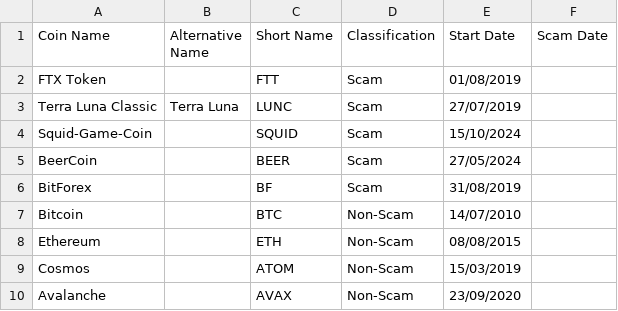
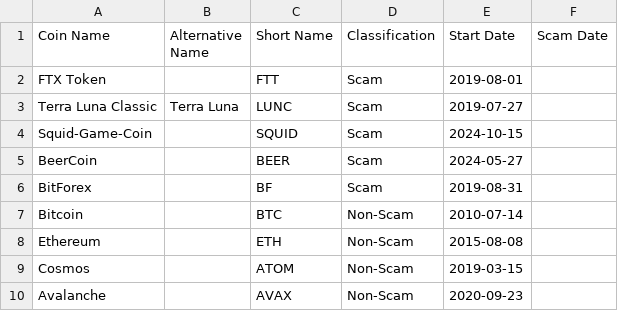
Before and after one commit to CryptoFraudDetection/main, a CSV file: data/raw/labeled_coins.csv, drawn as a sheet.

Commit message:
change date format to 'yyyy-mm-dd'

```diff
--- a/data/raw/labeled_coins.csv
+++ b/data/raw/labeled_coins.csv
@@ -1,10 +1,10 @@
 Coin Name,Alternative Name,Short Name,Classification,Start Date,Scam Date
-FTX Token,,FTT,Scam,01/08/2019,
-Terra Luna Classic,Terra Luna,LUNC,Scam,27/07/2019,
-Squid-Game-Coin,,SQUID,Scam,15/10/2024,
-BeerCoin,,BEER,Scam,27/05/2024,
-BitForex,,BF,Scam,31/08/2019,
-Bitcoin,,BTC,Non-Scam,14/07/2010,
-Ethereum,,ETH,Non-Scam,08/08/2015,
-Cosmos,,ATOM,Non-Scam,15/03/2019,
-Avalanche,,AVAX,Non-Scam,23/09/2020,
+FTX Token,,FTT,Scam,2019-08-01,
+Terra Luna Classic,Terra Luna,LUNC,Scam,2019-07-27,
+Squid-Game-Coin,,SQUID,Scam,2024-10-15,
+BeerCoin,,BEER,Scam,2024-05-27,
+BitForex,,BF,Scam,2019-08-31,
+Bitcoin,,BTC,Non-Scam,2010-07-14,
+Ethereum,,ETH,Non-Scam,2015-08-08,
+Cosmos,,ATOM,Non-Scam,2019-03-15,
+Avalanche,,AVAX,Non-Scam,2020-09-23,
```
